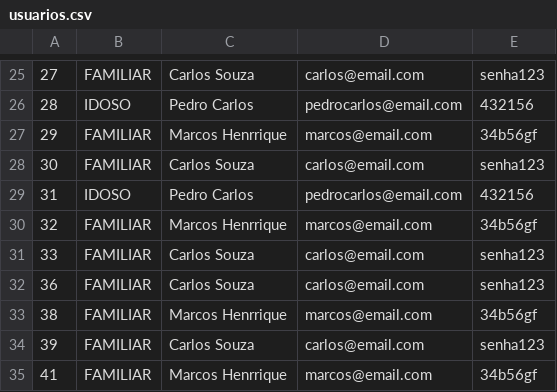
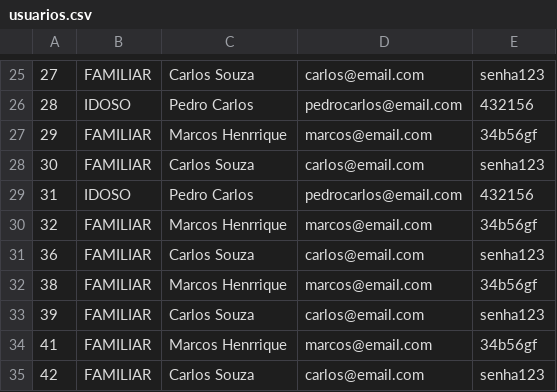
Before and after one commit to GilvanPedro/Sistema_de_Acompanhamento_de_Medicamentos, a CSV file: usuarios.csv, drawn as a sheet; only a part is shown, gaps mark what is left out; the shorter side is filled out with more unchanged rows; the diff names each change by its address in the sheet, - before the commit and + after, or states it on an @@ line.

Commit message:
excluindo o target e testando para ver se ele volta

```diff
--- a/usuarios.csv
+++ b/usuarios.csv
-row 31: 33 | FAMILIAR | Carlos Souza | carlos@email.com | senha123
```
